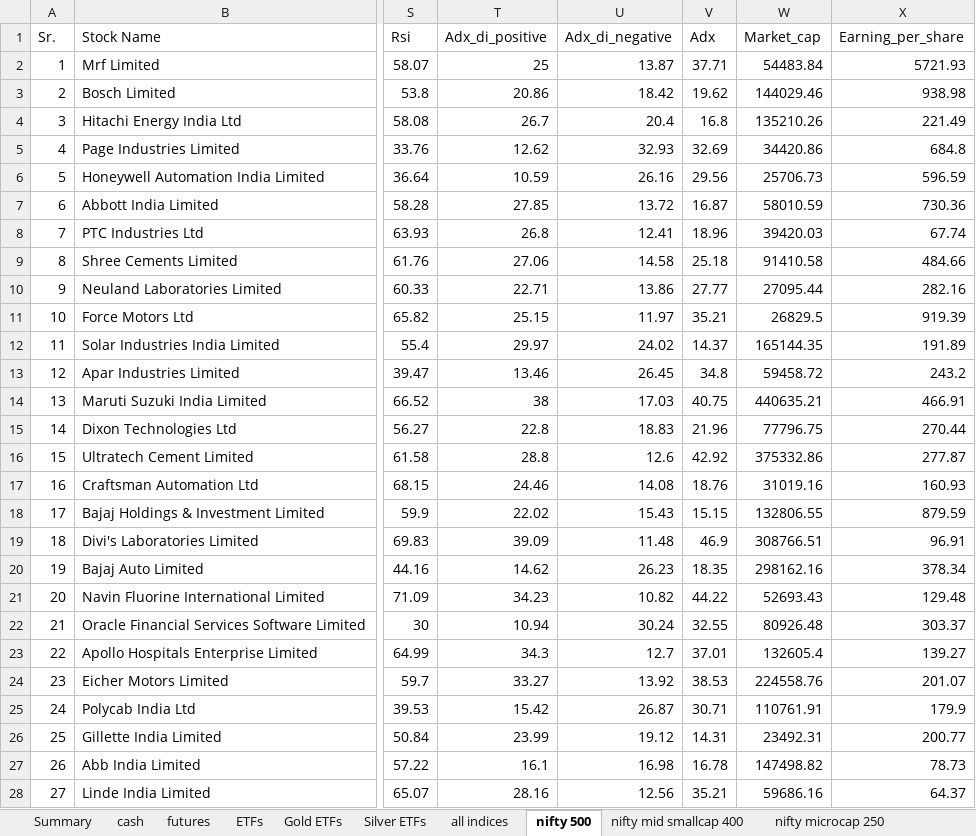
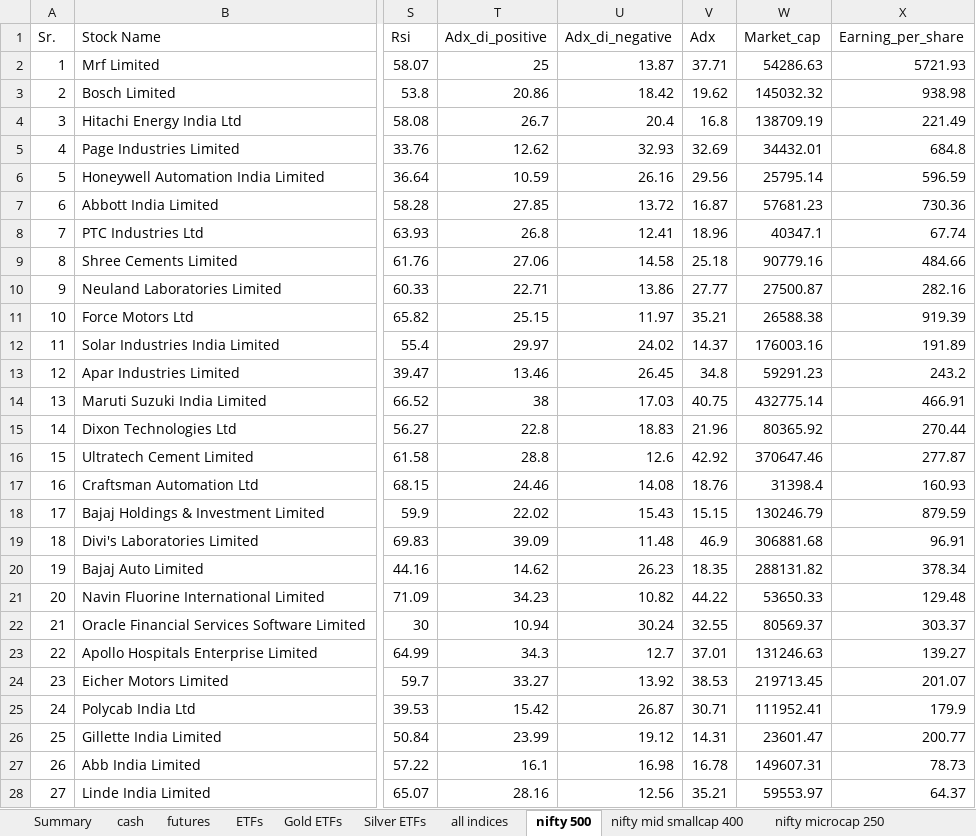
Before and after one commit to mohilsanghavi/Tlive, an Excel workbook: data/Chartink_Groups_2026-11-28.xlsx, sheet nifty 500, drawn as a sheet; only a part is shown, gaps mark what is left out; values as stored, in another font and other column widths than the file's, no borders; the diff covers the shown part only; the diff names each change by its address in the sheet, - before the commit and + after, or states it on an @@ line.

```diff
--- a/data/Chartink_Groups_2026-11-28.xlsx (sheet nifty 500)
+++ b/data/Chartink_Groups_2026-11-28.xlsx (sheet nifty 500)
-W2 (Market_cap): 54483.84
+W2 (Market_cap): 54286.63
-W3 (Market_cap): 144029.46
+W3 (Market_cap): 145032.32
-W4 (Market_cap): 135210.26
+W4 (Market_cap): 138709.19
-W5 (Market_cap): 34420.86
+W5 (Market_cap): 34432.01
-W6 (Market_cap): 25706.73
+W6 (Market_cap): 25795.14
-W7 (Market_cap): 58010.59
+W7 (Market_cap): 57681.23
-W8 (Market_cap): 39420.03
+W8 (Market_cap): 40347.1
-W9 (Market_cap): 91410.58
+W9 (Market_cap): 90779.16
-W10 (Market_cap): 27095.44
+W10 (Market_cap): 27500.87
-W11 (Market_cap): 26829.5
+W11 (Market_cap): 26588.38
-W12 (Market_cap): 165144.35
+W12 (Market_cap): 176003.16
-W13 (Market_cap): 59458.72
+W13 (Market_cap): 59291.23
-W14 (Market_cap): 440635.21
+W14 (Market_cap): 432775.14
-W15 (Market_cap): 77796.75
+W15 (Market_cap): 80365.92
-W16 (Market_cap): 375332.86
+W16 (Market_cap): 370647.46
-W17 (Market_cap): 31019.16
+W17 (Market_cap): 31398.4
-W18 (Market_cap): 132806.55
+W18 (Market_cap): 130246.79
-W19 (Market_cap): 308766.51
+W19 (Market_cap): 306881.68
-W20 (Market_cap): 298162.16
+W20 (Market_cap): 288131.82
-W21 (Market_cap): 52693.43
+W21 (Market_cap): 53650.33
-W22 (Market_cap): 80926.48
+W22 (Market_cap): 80569.37
-W23 (Market_cap): 132605.4
+W23 (Market_cap): 131246.63
-W24 (Market_cap): 224558.76
+W24 (Market_cap): 219713.45
-W25 (Market_cap): 110761.91
+W25 (Market_cap): 111952.41
-W26 (Market_cap): 23492.31
+W26 (Market_cap): 23601.47
-W27 (Market_cap): 147498.82
+W27 (Market_cap): 149607.31
-W28 (Market_cap): 59686.16
+W28 (Market_cap): 59553.97
```
Also changed, not shown: 467 edited cells elsewhere in this sheet, sheet cash, sheet nifty mid smallcap 400, sheet nifty microcap 250, sheet futures, sheet Gold ETFs, sheet ETFs, 1 more sheet, 1 other file.
